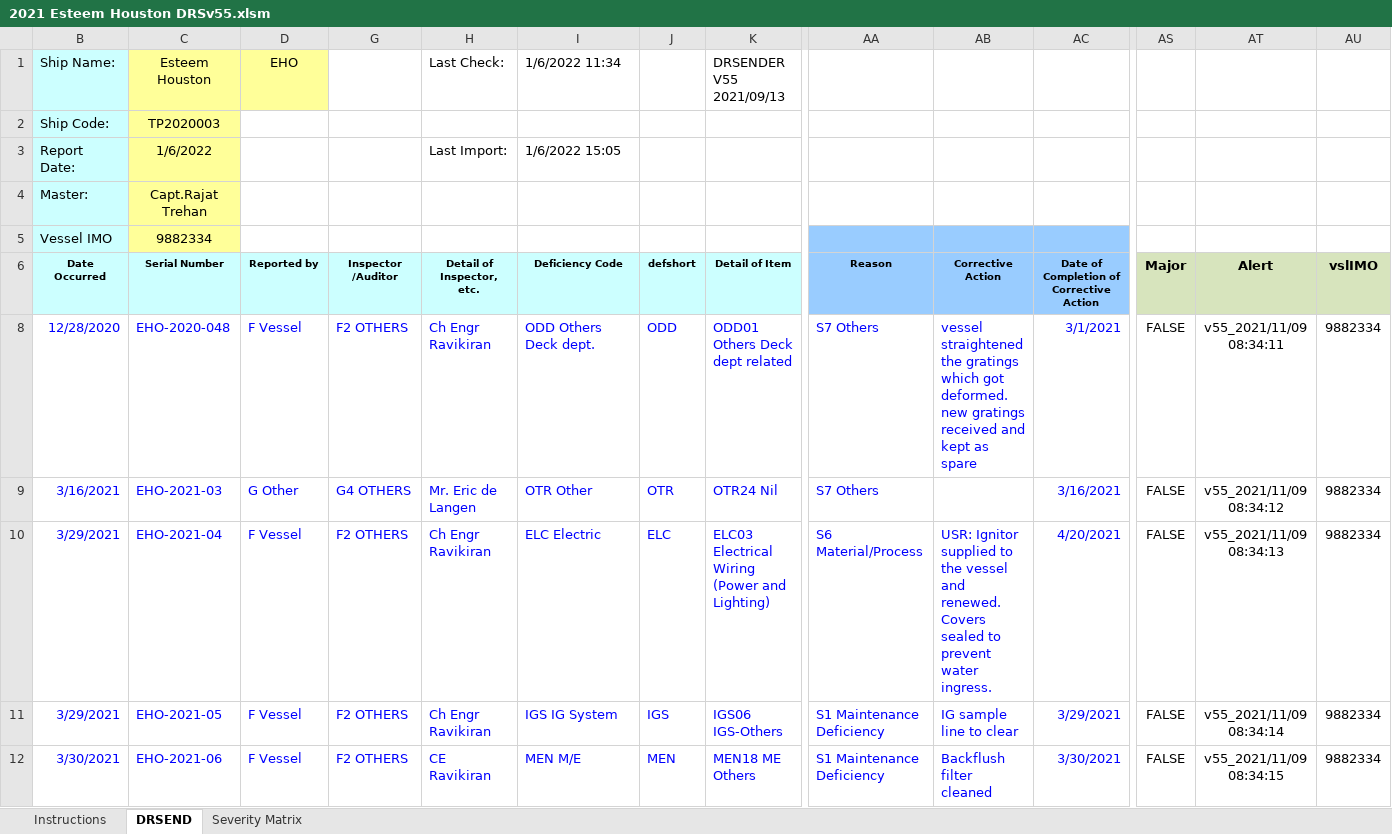
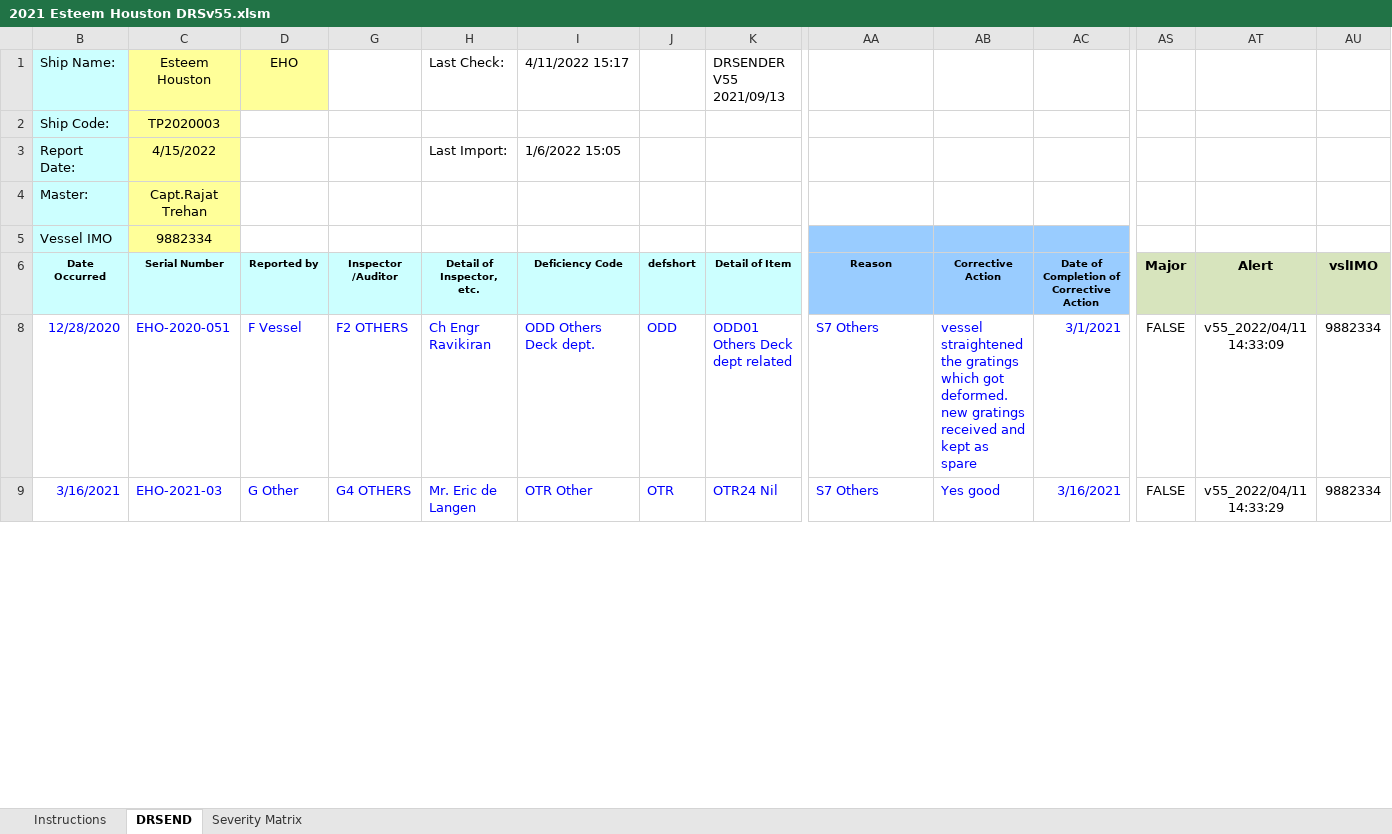
Before and after one commit to shashwatshukla/DRS2022, an Excel workbook: Test data/2021 Esteem Houston DRSv55.xlsm, sheet DRSEND, drawn as a sheet; only a part is shown, gaps mark what is left out; values as stored, in another font and other column widths than the file's, no borders; charts and pictures not drawn; rows hold the shown columns only; the diff covers the shown part only; the diff names each change by its address in the sheet, - before the commit and + after, or states it on an @@ line.

```diff
--- a/Test data/2021 Esteem Houston DRSv55.xlsm (sheet DRSEND)
+++ b/Test data/2021 Esteem Houston DRSv55.xlsm (sheet DRSEND)
-I1 (Deficiency Code): 1/6/2022 11:34
+I1 (Deficiency Code): 4/11/2022 15:17
-C3 (Serial Number): 1/6/2022
+C3 (Serial Number): 4/15/2022
-C8 (Serial Number): EHO-2020-048
+C8 (Serial Number): EHO-2020-051
-AT8 (Alert): v55_2021/11/09 08:34:11
+AT8 (Alert): v55_2022/04/11 14:33:09
-AB9 (Corrective Action): (empty)
+AB9 (Corrective Action): Yes good
-AT9 (Alert): v55_2021/11/09 08:34:12
+AT9 (Alert): v55_2022/04/11 14:33:29
-row 10: 3/29/2021 | EHO-2021-04 | F Vessel | F2 OTHERS | Ch Engr Ravikiran | ELC Electric | ELC | ELC03 Electrical Wiring (Power and Lighting) | S6 Material/Process | USR: Ignitor supplied to the vessel and renewed. Covers sealed to prevent water ingress. | 4/20/2021 | FALSE | v55_2021/11/09 08:34:13 | 9882334
-row 11: 3/29/2021 | EHO-2021-05 | F Vessel | F2 OTHERS | Ch Engr Ravikiran | IGS IG System | IGS | IGS06 IGS-Others | S1 Maintenance Deficiency | IG sample line to clear | 3/29/2021 | FALSE | v55_2021/11/09 08:34:14 | 9882334
-row 12: 3/30/2021 | EHO-2021-06 | F Vessel | F2 OTHERS | CE Ravikiran | MEN M/E | MEN | MEN18 ME Others | S1 Maintenance Deficiency | Backflush filter cleaned | 3/30/2021 | FALSE | v55_2021/11/09 08:34:15 | 9882334
```
Also changed, not shown: 29 removed rows, 20 edited cells and cell formats elsewhere in this sheet, hidden cells, charts or pictures, Test data/2021 Esteem Discovery DRSv55.xlsm, Test data/2021 Hafnia Hong Kong DRSv55.xlsm, 3 other files.
